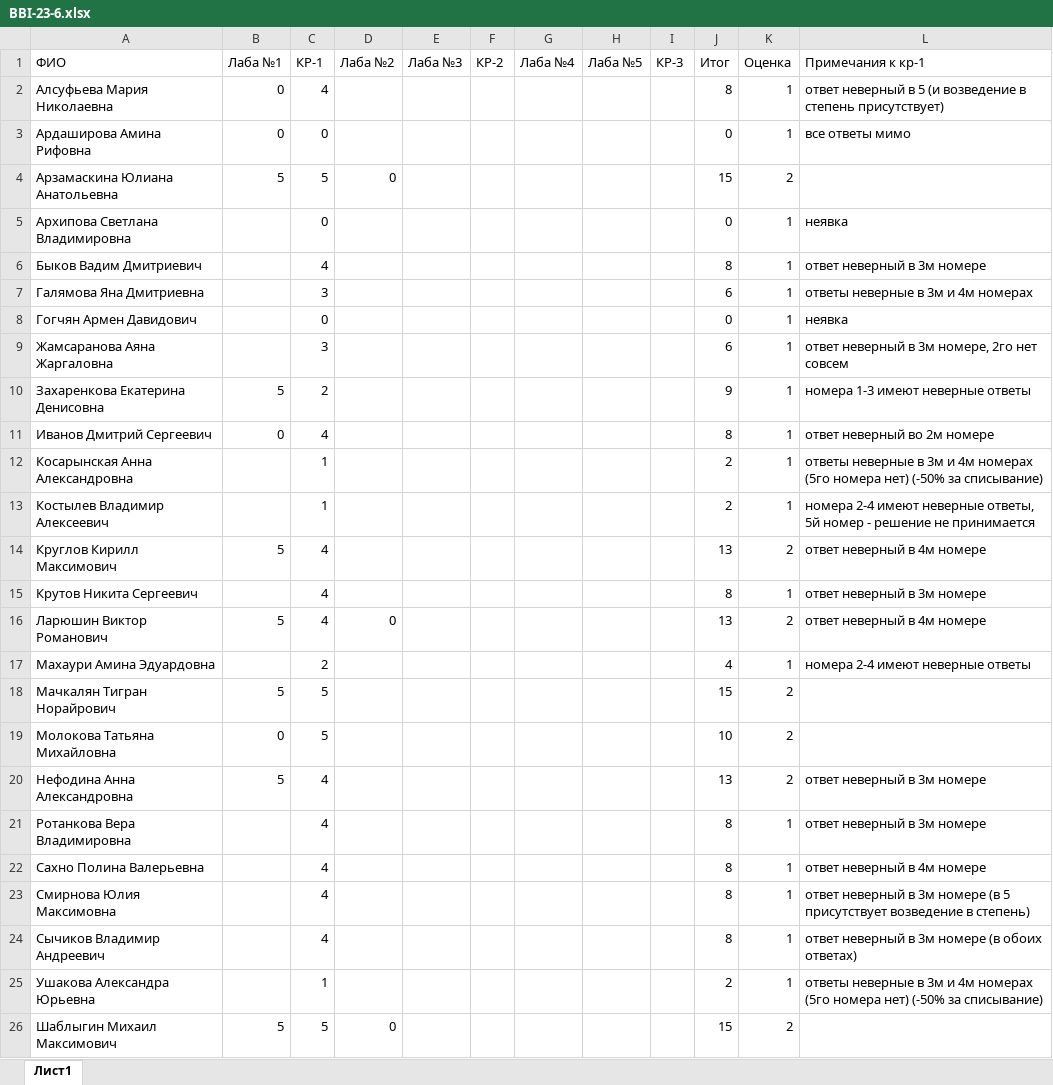
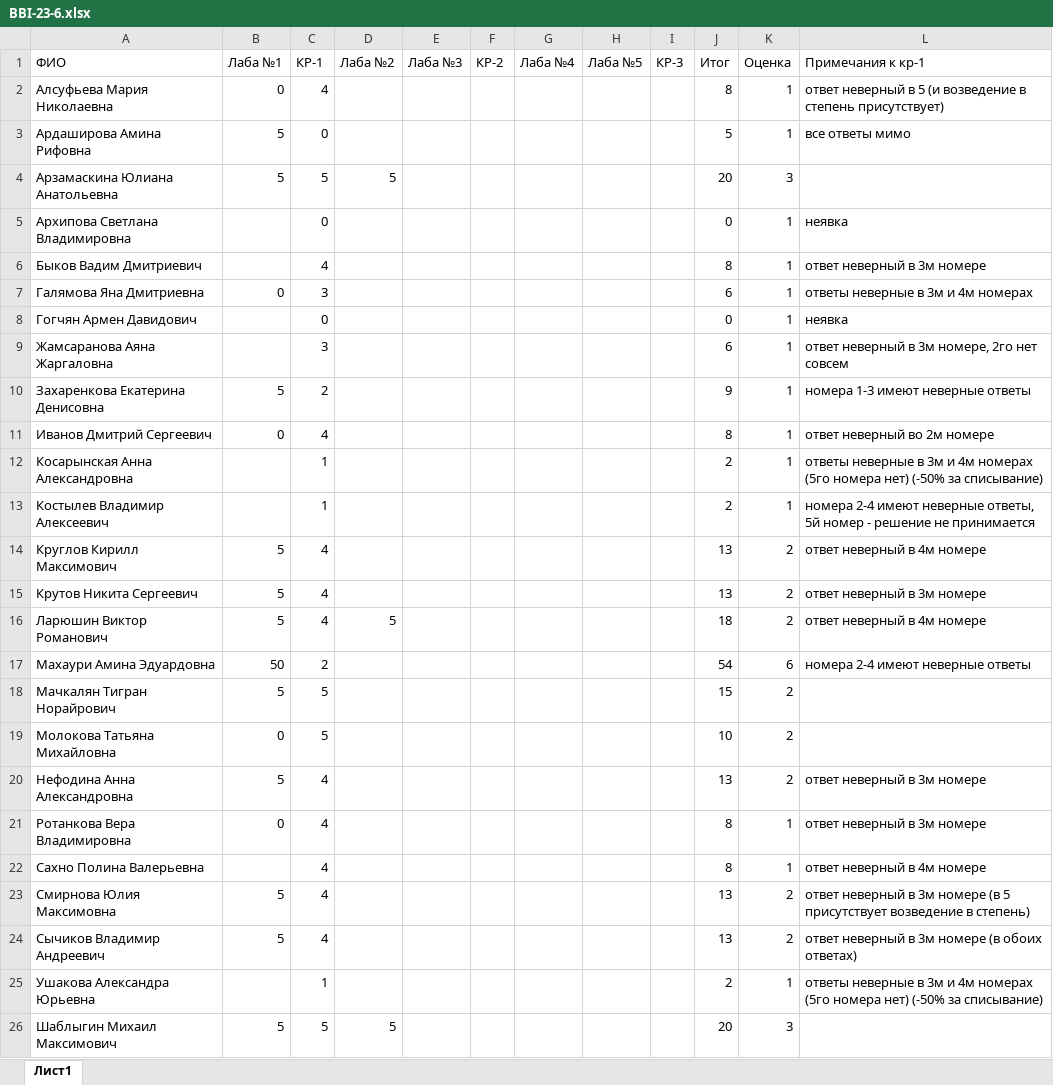
Before and after one commit to VladimirKostylev/BBI-23-6, an Excel workbook: BBI-23-6.xlsx, sheet Лист1, drawn as a sheet; values as stored, in another font and other column widths than the file's, no borders; conditional formats not drawn; the diff names each change by its address in the sheet, - before the commit and + after, or states it on an @@ line.

Commit message:
Add files via upload

```diff
--- a/BBI-23-6.xlsx (sheet Лист1)
+++ b/BBI-23-6.xlsx (sheet Лист1)
-B3 (Лаба №1): 0
+B3 (Лаба №1): 5
-J3 (Итог): 0
+J3 (Итог): 5
-D4 (Лаба №2): 0
+D4 (Лаба №2): 5
-J4 (Итог): 15
+J4 (Итог): 20
-K4 (Оценка): 2
+K4 (Оценка): 3
-B7 (Лаба №1): (empty)
+B7 (Лаба №1): 0
-B15 (Лаба №1): (empty)
+B15 (Лаба №1): 5
-J15 (Итог): 8
+J15 (Итог): 13
-K15 (Оценка): 1
+K15 (Оценка): 2
-D16 (Лаба №2): 0
+D16 (Лаба №2): 5
-J16 (Итог): 13
+J16 (Итог): 18
-B17 (Лаба №1): (empty)
+B17 (Лаба №1): 50
-J17 (Итог): 4
+J17 (Итог): 54
-K17 (Оценка): 1
+K17 (Оценка): 6
-B21 (Лаба №1): (empty)
+B21 (Лаба №1): 0
-B23:B24 (Лаба №1): (empty)
+B23:B24 (Лаба №1): 5
-J23:J24 (Итог): 8
+J23:J24 (Итог): 13
-K23:K24 (Оценка): 1
+K23:K24 (Оценка): 2
-D26 (Лаба №2): 0
+D26 (Лаба №2): 5
-J26 (Итог): 15
+J26 (Итог): 20
-K26 (Оценка): 2
+K26 (Оценка): 3
```
